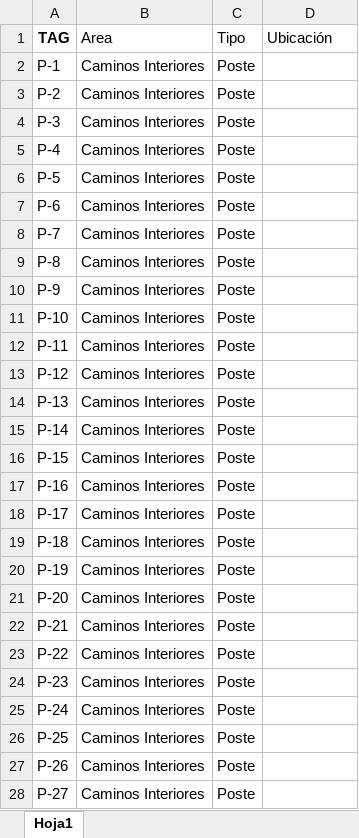
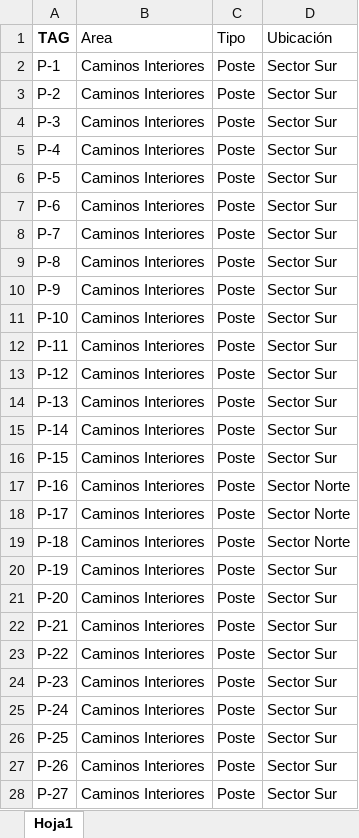
Before and after one commit to viceaperez/Protocol_Workshop, an Excel workbook: wksp_alumbrado/res/matriz.xlsx, sheet Hoja1, drawn as a sheet; only a part is shown; values as stored, in another font and other column widths than the file's, no borders; table styles not drawn; the diff covers the shown part only; the diff names each change by its address in the sheet, - before the commit and + after, or states it on an @@ line.

```diff
--- a/wksp_alumbrado/res/matriz.xlsx (sheet Hoja1)
+++ b/wksp_alumbrado/res/matriz.xlsx (sheet Hoja1)
-D2:D16 (Ubicación): (empty)
+D2:D16 (Ubicación): Sector Sur
-D17:D19 (Ubicación): (empty)
+D17:D19 (Ubicación): Sector Norte
-D20:D28 (Ubicación): (empty)
+D20:D28 (Ubicación): Sector Sur
```
Also changed, not shown: 45 edited cells elsewhere in this sheet, 41 other files.
